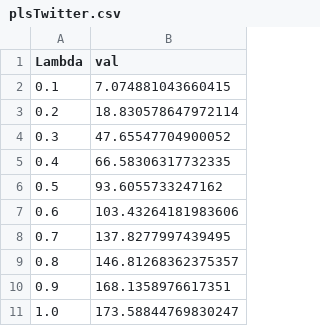
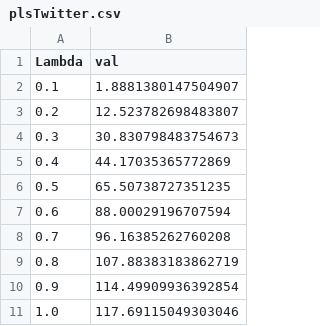
Before and after one commit to tooooomoya/m0_research, a CSV file: reproduce00/main/results/plsTwitter.csv, drawn as a sheet.

```diff
--- a/reproduce00/main/results/plsTwitter.csv
+++ b/reproduce00/main/results/plsTwitter.csv
@@ -1,11 +1,11 @@
 Lambda, val
-0.1,7.074881043660415
-0.2,18.830578647972114
-0.3,47.65547704900052
-0.4,66.58306317732335
-0.5,93.6055733247162
-0.6,103.43264181983606
-0.7,137.8277997439495
-0.8,146.81268362375357
-0.9,168.1358976617351
-1.0,173.58844769830247
+0.1,1.8881380147504907
+0.2,12.523782698483807
+0.3,30.830798483754673
+0.4,44.17035365772869
+0.5,65.50738727351235
+0.6,88.00029196707594
+0.7,96.16385262760208
+0.8,107.88383183862719
+0.9,114.49909936392854
+1.0,117.69115049303046
```
Also changed, not shown: reproduce00/main/results/disaggReddit.csv, reproduce00/main/results/disaggTwitter.csv, 9 other files.
